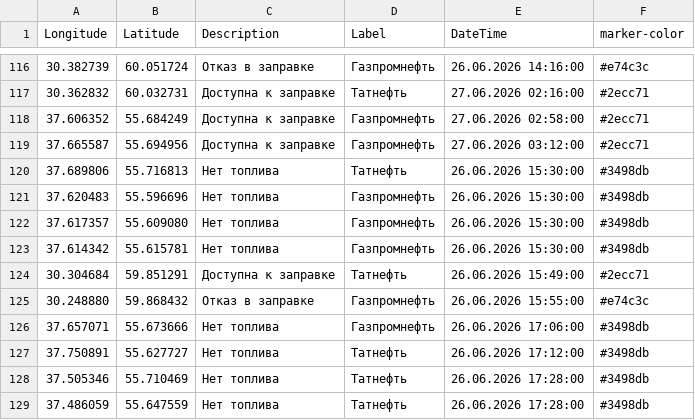
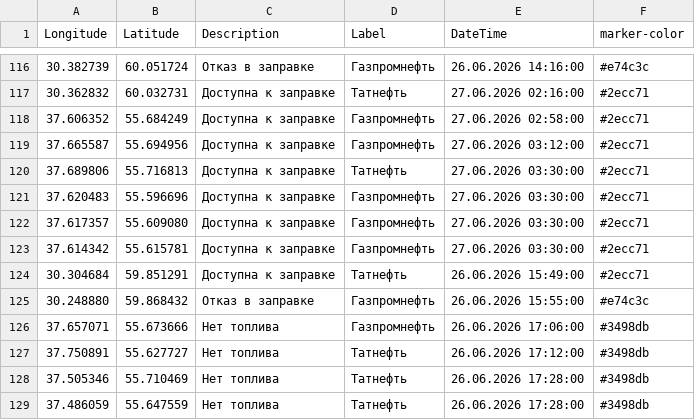
Before and after one commit to ProilKarpenko/Proil_AZS, a CSV file: data.csv, drawn as a sheet; only a part is shown, gaps mark what is left out.

Commit message:
Автоматическое обновление ГИС данных [ExcelLoader]

```diff
--- a/data.csv
+++ b/data.csv
@@ -119,6 +119,6 @@ Longitude;Latitude;Description;Label;DateTime;marker-color
 37.665587;55.694956;Доступна к заправке;Газпромнефть;27.06.2026 03:12:00;#2ecc71
-37.689806;55.716813;Нет топлива;Татнефть ;26.06.2026 15:30:00;#3498db
-37.620483;55.596696;Нет топлива;Газпромнефть;26.06.2026 15:30:00;#3498db
-37.617357;55.609080;Нет топлива;Газпромнефть;26.06.2026 15:30:00;#3498db
-37.614342;55.615781;Нет топлива;Газпромнефть;26.06.2026 15:30:00;#3498db
+37.689806;55.716813;Доступна к заправке;Татнефть ;27.06.2026 03:30:00;#2ecc71
+37.620483;55.596696;Доступна к заправке;Газпромнефть;27.06.2026 03:30:00;#2ecc71
+37.617357;55.609080;Доступна к заправке;Газпромнефть;27.06.2026 03:30:00;#2ecc71
+37.614342;55.615781;Доступна к заправке;Газпромнефть;27.06.2026 03:30:00;#2ecc71
 30.304684;59.851291;Доступна к заправке;Татнефть ;26.06.2026 15:49:00;#2ecc71
```
